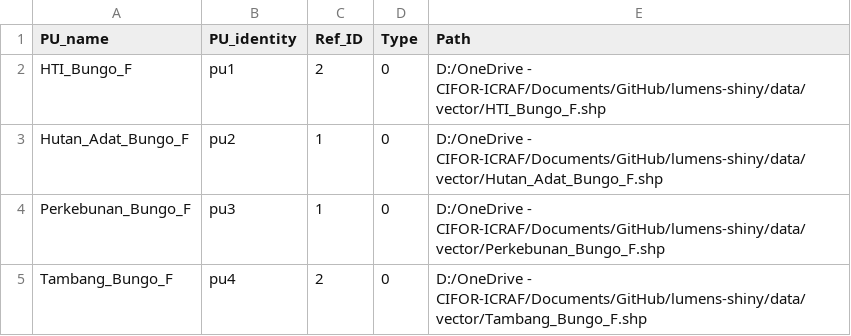
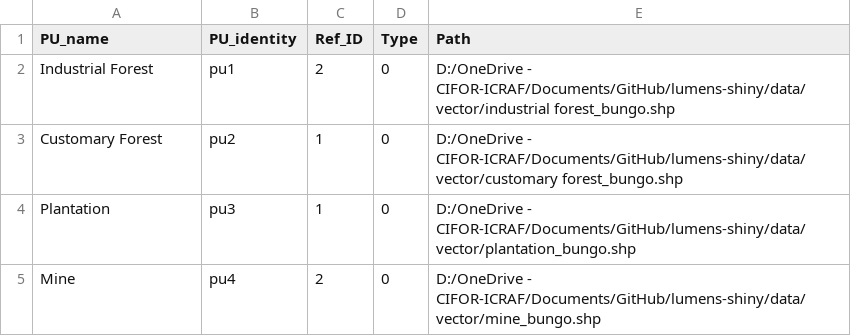
Before and after one commit to icraf-indonesia/lumens-shiny, a CSV file: data/table/pu_units_bungo.csv, drawn as a sheet.

Commit message:
fix the bug in PUR build
now PUR build module can run with both spatial_plan and planning_unit shapefile

```diff
--- a/data/table/pu_units_bungo.csv
+++ b/data/table/pu_units_bungo.csv
@@ -1,5 +1,5 @@
 PU_name,PU_identity,Ref_ID,Type,Path
-HTI_Bungo_F,pu1,2,0,D:/OneDrive - CIFOR-ICRAF/Documents/GitHub/lumens-shiny/data/vector/HTI_Bungo_F.shp
-Hutan_Adat_Bungo_F,pu2,1,0,D:/OneDrive - CIFOR-ICRAF/Documents/GitHub/lumens-shiny/data/vector/Hutan_Adat_Bungo_F.shp
-Perkebunan_Bungo_F,pu3,1,0,D:/OneDrive - CIFOR-ICRAF/Documents/GitHub/lumens-shiny/data/vector/Perkebunan_Bungo_F.shp
-Tambang_Bungo_F,pu4,2,0,D:/OneDrive - CIFOR-ICRAF/Documents/GitHub/lumens-shiny/data/vector/Tambang_Bungo_F.shp
+Industrial Forest,pu1,2,0,D:/OneDrive - CIFOR-ICRAF/Documents/GitHub/lumens-shiny/data/vector/industrial forest_bungo.shp
+Customary Forest,pu2,1,0,D:/OneDrive - CIFOR-ICRAF/Documents/GitHub/lumens-shiny/data/vector/customary forest_bungo.shp
+Plantation,pu3,1,0,D:/OneDrive - CIFOR-ICRAF/Documents/GitHub/lumens-shiny/data/vector/plantation_bungo.shp
+Mine,pu4,2,0,D:/OneDrive - CIFOR-ICRAF/Documents/GitHub/lumens-shiny/data/vector/mine_bungo.shp
```
Also changed, not shown: 1 other file.
